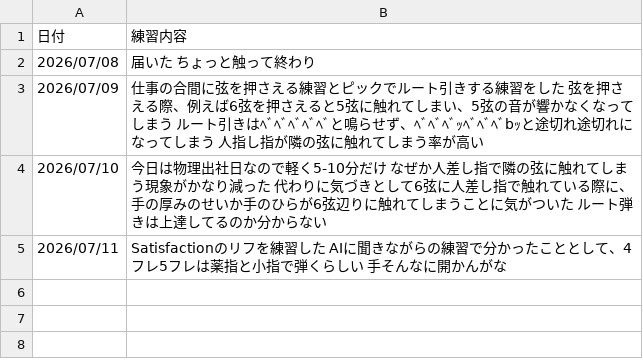
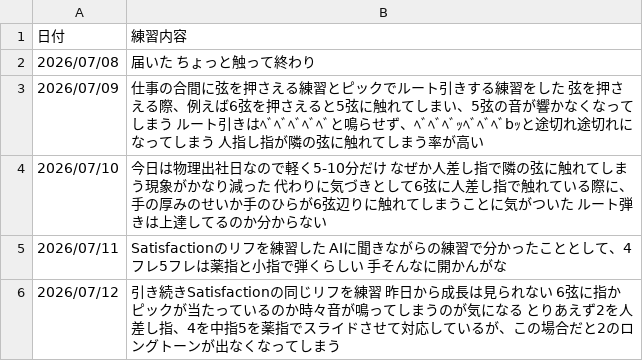
Before and after one commit to InnocentWalls/Guitarlog, a CSV file: log.csv, drawn as a sheet; the diff names each change by its address in the sheet, - before the commit and + after, or states it on an @@ line.

```diff
--- a/log.csv
+++ b/log.csv
+row 6: 2026/07/12 | 引き続きSatisfactionの同じリフを練習 昨日から成長は見られない 6弦に指かピックが当たっているのか時々音が鳴ってしまうのが気になる とりあえず2を人差し指、4を中指5を薬指でスライドさせて対応しているが、この場合だと2のロングトーンが出なくなってしまう
```
Also changed, not shown: 1 other file.
